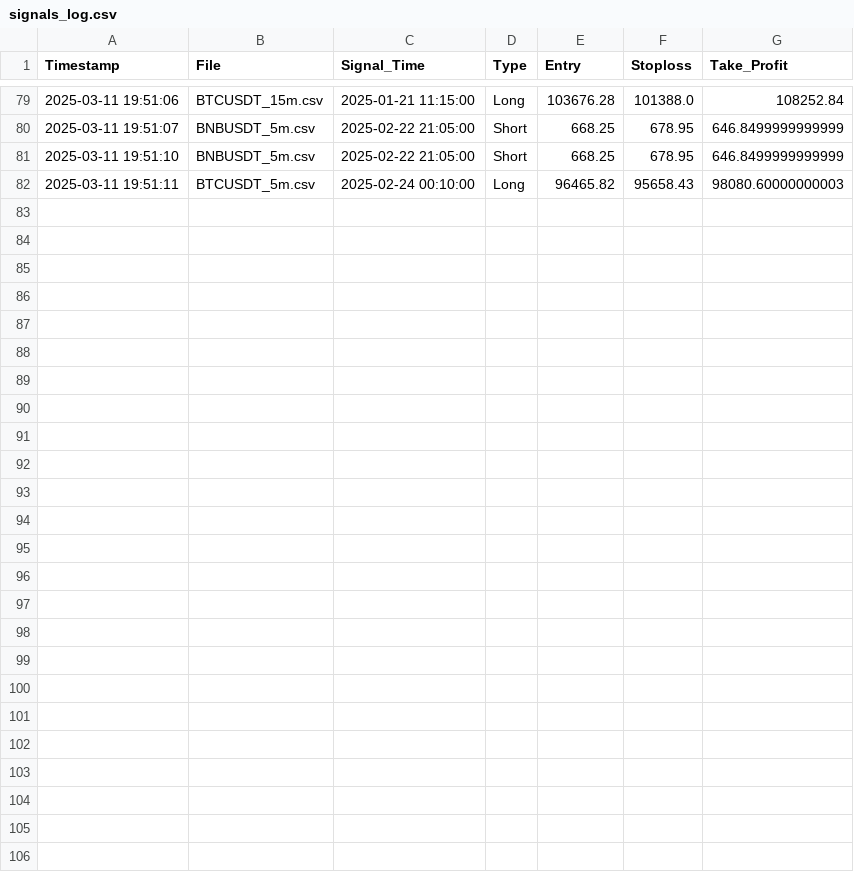
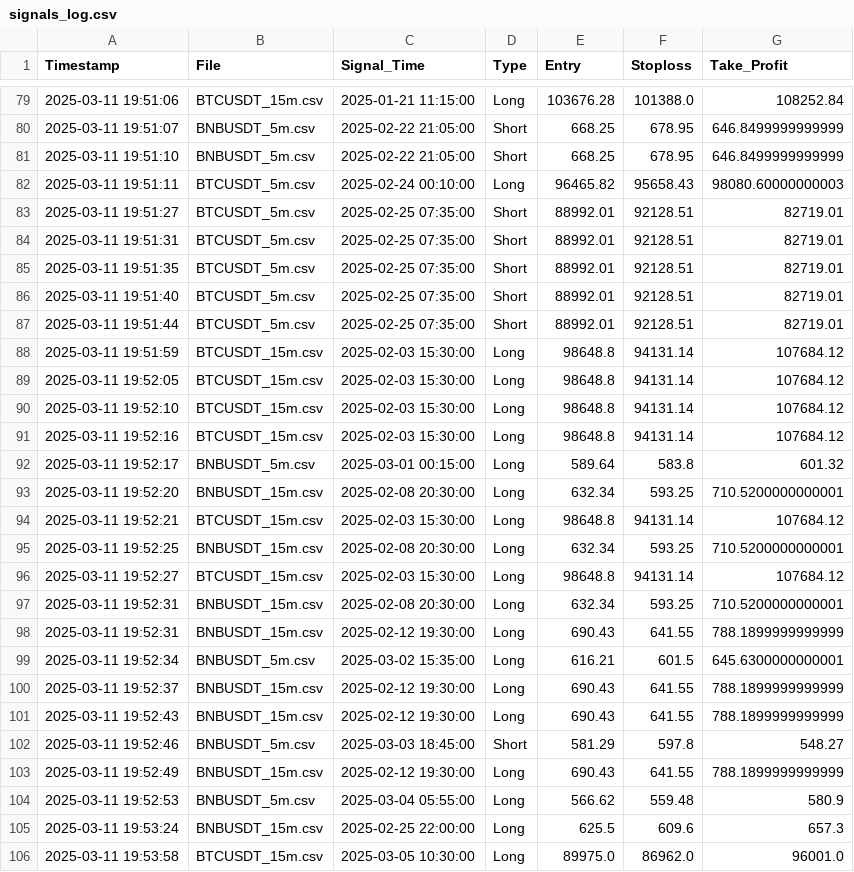
Before and after one commit to cavaldos/BotTrading, a CSV file: src/signals_log.csv, drawn as a sheet; only a part is shown, gaps mark what is left out; the diff names each change by its address in the sheet, - before the commit and + after, or states it on an @@ line.

```diff
--- a/src/signals_log.csv
+++ b/src/signals_log.csv
+row 83: 2025-03-11 19:51:27 | BTCUSDT_5m.csv | 2025-02-25 07:35:00 | Short | 88992.01 | 92128.51 | 82719.01
+row 84: 2025-03-11 19:51:31 | BTCUSDT_5m.csv | 2025-02-25 07:35:00 | Short | 88992.01 | 92128.51 | 82719.01
+row 85: 2025-03-11 19:51:35 | BTCUSDT_5m.csv | 2025-02-25 07:35:00 | Short | 88992.01 | 92128.51 | 82719.01
+row 86: 2025-03-11 19:51:40 | BTCUSDT_5m.csv | 2025-02-25 07:35:00 | Short | 88992.01 | 92128.51 | 82719.01
+row 87: 2025-03-11 19:51:44 | BTCUSDT_5m.csv | 2025-02-25 07:35:00 | Short | 88992.01 | 92128.51 | 82719.01
+row 88: 2025-03-11 19:51:59 | BTCUSDT_15m.csv | 2025-02-03 15:30:00 | Long | 98648.8 | 94131.14 | 107684.12
+row 89: 2025-03-11 19:52:05 | BTCUSDT_15m.csv | 2025-02-03 15:30:00 | Long | 98648.8 | 94131.14 | 107684.12
+row 90: 2025-03-11 19:52:10 | BTCUSDT_15m.csv | 2025-02-03 15:30:00 | Long | 98648.8 | 94131.14 | 107684.12
+row 91: 2025-03-11 19:52:16 | BTCUSDT_15m.csv | 2025-02-03 15:30:00 | Long | 98648.8 | 94131.14 | 107684.12
+row 92: 2025-03-11 19:52:17 | BNBUSDT_5m.csv | 2025-03-01 00:15:00 | Long | 589.64 | 583.8 | 601.32
+row 93: 2025-03-11 19:52:20 | BNBUSDT_15m.csv | 2025-02-08 20:30:00 | Long | 632.34 | 593.25 | 710.5200000000001
+row 94: 2025-03-11 19:52:21 | BTCUSDT_15m.csv | 2025-02-03 15:30:00 | Long | 98648.8 | 94131.14 | 107684.12
+row 95: 2025-03-11 19:52:25 | BNBUSDT_15m.csv | 2025-02-08 20:30:00 | Long | 632.34 | 593.25 | 710.5200000000001
+row 96: 2025-03-11 19:52:27 | BTCUSDT_15m.csv | 2025-02-03 15:30:00 | Long | 98648.8 | 94131.14 | 107684.12
+row 97: 2025-03-11 19:52:31 | BNBUSDT_15m.csv | 2025-02-08 20:30:00 | Long | 632.34 | 593.25 | 710.5200000000001
+row 98: 2025-03-11 19:52:31 | BNBUSDT_15m.csv | 2025-02-12 19:30:00 | Long | 690.43 | 641.55 | 788.1899999999999
+row 99: 2025-03-11 19:52:34 | BNBUSDT_5m.csv | 2025-03-02 15:35:00 | Long | 616.21 | 601.5 | 645.6300000000001
+row 100: 2025-03-11 19:52:37 | BNBUSDT_15m.csv | 2025-02-12 19:30:00 | Long | 690.43 | 641.55 | 788.1899999999999
+row 101: 2025-03-11 19:52:43 | BNBUSDT_15m.csv | 2025-02-12 19:30:00 | Long | 690.43 | 641.55 | 788.1899999999999
+row 102: 2025-03-11 19:52:46 | BNBUSDT_5m.csv | 2025-03-03 18:45:00 | Short | 581.29 | 597.8 | 548.27
+row 103: 2025-03-11 19:52:49 | BNBUSDT_15m.csv | 2025-02-12 19:30:00 | Long | 690.43 | 641.55 | 788.1899999999999
+row 104: 2025-03-11 19:52:53 | BNBUSDT_5m.csv | 2025-03-04 05:55:00 | Long | 566.62 | 559.48 | 580.9
+row 105: 2025-03-11 19:53:24 | BNBUSDT_15m.csv | 2025-02-25 22:00:00 | Long | 625.5 | 609.6 | 657.3
+row 106: 2025-03-11 19:53:58 | BTCUSDT_15m.csv | 2025-03-05 10:30:00 | Long | 89975.0 | 86962.0 | 96001.0
```
Also changed, not shown: 4 other files.
